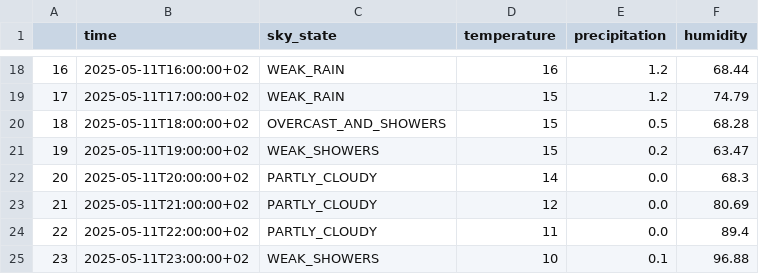
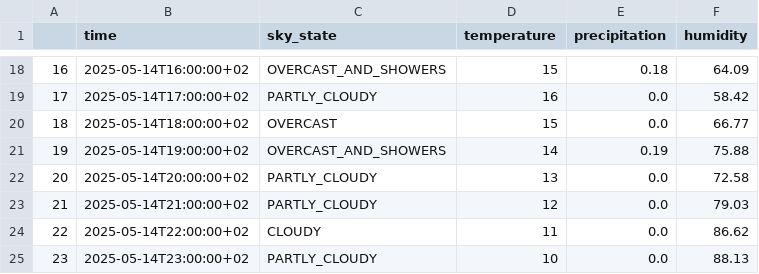
Before and after one commit to Freuq/galicia_weather, a CSV file: data/processed/forecast/santiago.csv, drawn as a sheet; only a part is shown, gaps mark what is left out; the diff covers the shown part only.

```diff
--- a/data/processed/forecast/santiago.csv
+++ b/data/processed/forecast/santiago.csv
@@ -18,8 +18,8 @@
-16,2025-05-11T16:00:00+02,WEAK_RAIN,16,1.2,68.44
-17,2025-05-11T17:00:00+02,WEAK_RAIN,15,1.2,74.79
-18,2025-05-11T18:00:00+02,OVERCAST_AND_SHOWERS,15,0.5,68.28
-19,2025-05-11T19:00:00+02,WEAK_SHOWERS,15,0.2,63.47
-20,2025-05-11T20:00:00+02,PARTLY_CLOUDY,14,0.0,68.3
-21,2025-05-11T21:00:00+02,PARTLY_CLOUDY,12,0.0,80.69
-22,2025-05-11T22:00:00+02,PARTLY_CLOUDY,11,0.0,89.4
-23,2025-05-11T23:00:00+02,WEAK_SHOWERS,10,0.1,96.88
+16,2025-05-14T16:00:00+02,OVERCAST_AND_SHOWERS,15,0.18,64.09
+17,2025-05-14T17:00:00+02,PARTLY_CLOUDY,16,0.0,58.42
+18,2025-05-14T18:00:00+02,OVERCAST,15,0.0,66.77
+19,2025-05-14T19:00:00+02,OVERCAST_AND_SHOWERS,14,0.19,75.88
+20,2025-05-14T20:00:00+02,PARTLY_CLOUDY,13,0.0,72.58
+21,2025-05-14T21:00:00+02,PARTLY_CLOUDY,12,0.0,79.03
+22,2025-05-14T22:00:00+02,CLOUDY,11,0.0,86.62
+23,2025-05-14T23:00:00+02,PARTLY_CLOUDY,10,0.0,88.13
```
Also changed, not shown: 70 edited cells elsewhere in this file, data/processed/forecast/coruna.csv, data/processed/forecast/lugo.csv, 13 other files.
